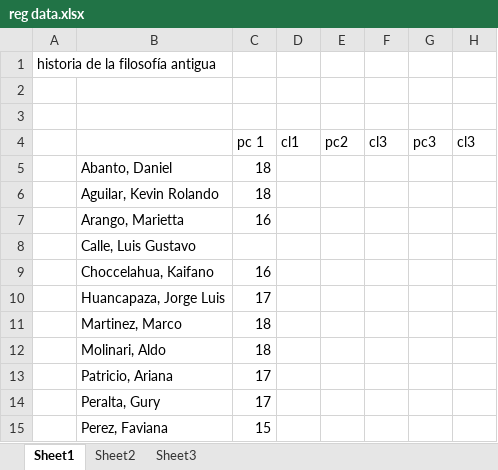
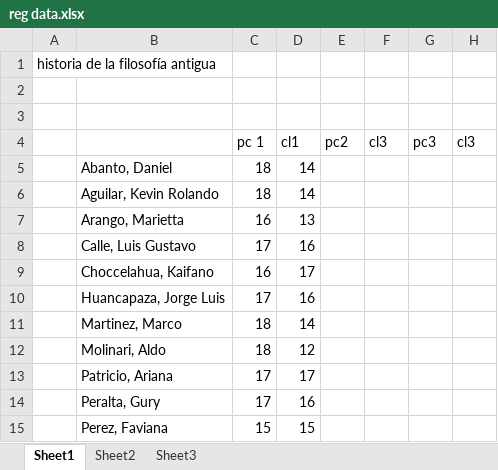
Before and after one commit to zaboltar/ArchaeologyJourney, an Excel workbook: DigSite/New Arcaism/uarm 2026 b/reg data.xlsx, sheet Sheet1, drawn as a sheet; values as stored, in another font and other column widths than the file's, no borders; the diff names each change by its address in the sheet, - before the commit and + after, or states it on an @@ line.

```diff
--- a/DigSite/New Arcaism/uarm 2026 b/reg data.xlsx (sheet Sheet1)
+++ b/DigSite/New Arcaism/uarm 2026 b/reg data.xlsx (sheet Sheet1)
-D5:D6 (cl1): (empty)
+D5:D6 (cl1): 14
-D7 (cl1): (empty)
+D7 (cl1): 13
-C8 (pc 1): (empty)
+C8 (pc 1): 17
-D8 (cl1): (empty)
+D8 (cl1): 16
-D9 (cl1): (empty)
+D9 (cl1): 17
-D10 (cl1): (empty)
+D10 (cl1): 16
-D11 (cl1): (empty)
+D11 (cl1): 14
-D12 (cl1): (empty)
+D12 (cl1): 12
-D13 (cl1): (empty)
+D13 (cl1): 17
-D14 (cl1): (empty)
+D14 (cl1): 16
-D15 (cl1): (empty)
+D15 (cl1): 15
```
Also changed, not shown: sheet Sheet3, sheet Sheet2, DigSite/New Arcaism/uarm 2026 b/maestr/Lista de temas de los estudiantes.xlsx, 6 other files.
